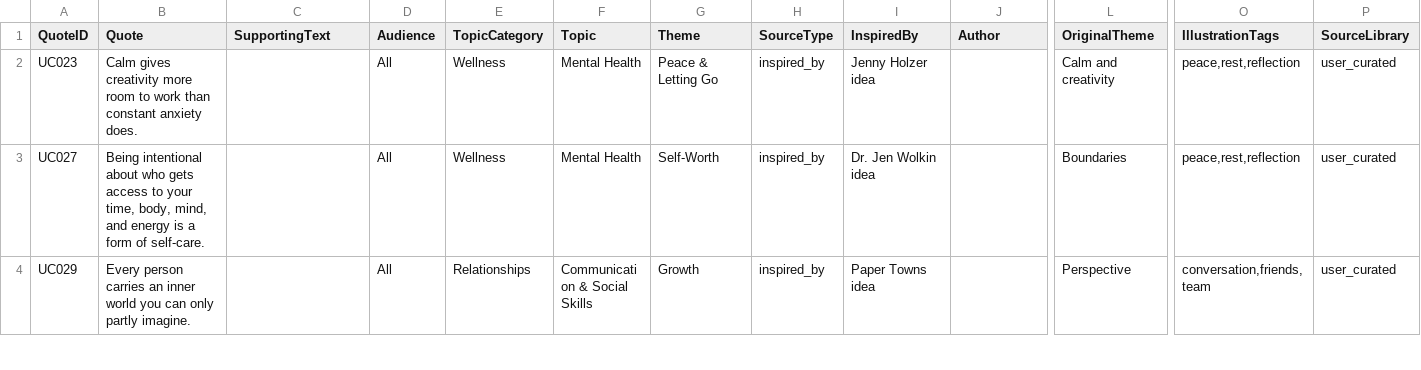
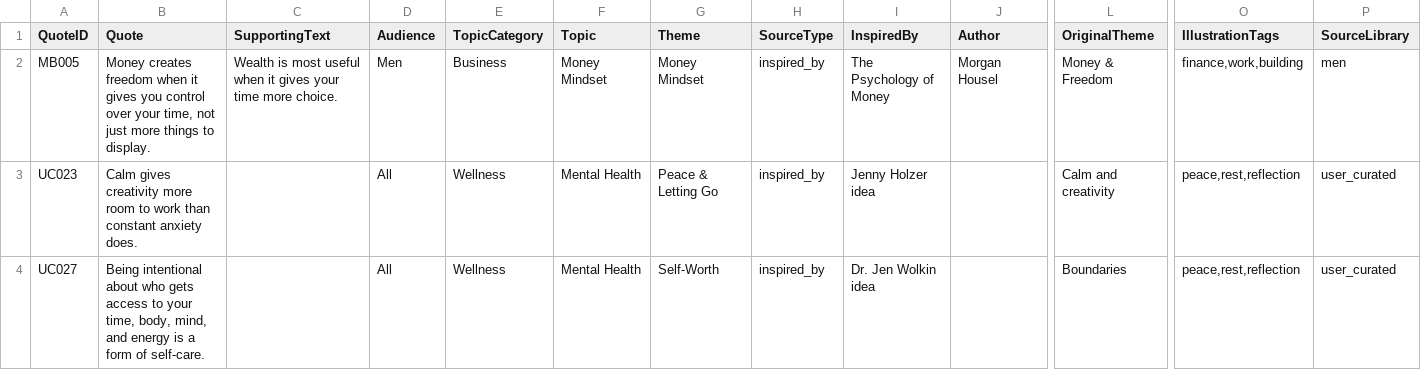
Before and after one commit to tkanchi/talksnwalks-agent, a CSV file: data/quotes_master_attention.csv, drawn as a sheet; only a part is shown, gaps mark what is left out; the shorter side is filled out with more unchanged rows; rows hold the shown columns only; the diff names each change by its address in the sheet, - before the commit and + after, or states it on an @@ line.

```diff
--- a/data/quotes_master_attention.csv
+++ b/data/quotes_master_attention.csv
+row 2: MB005 | Money creates freedom when it gives you control over your time, not just more things to display. | Wealth is most useful when it gives your time more choice. | Men | Business | Money Mindset | Money Mindset | inspired_by | The Psychology of Money | Morgan Housel | Money & Freedom | finance,work,building | men
```
Also changed, not shown: 2 other files.
